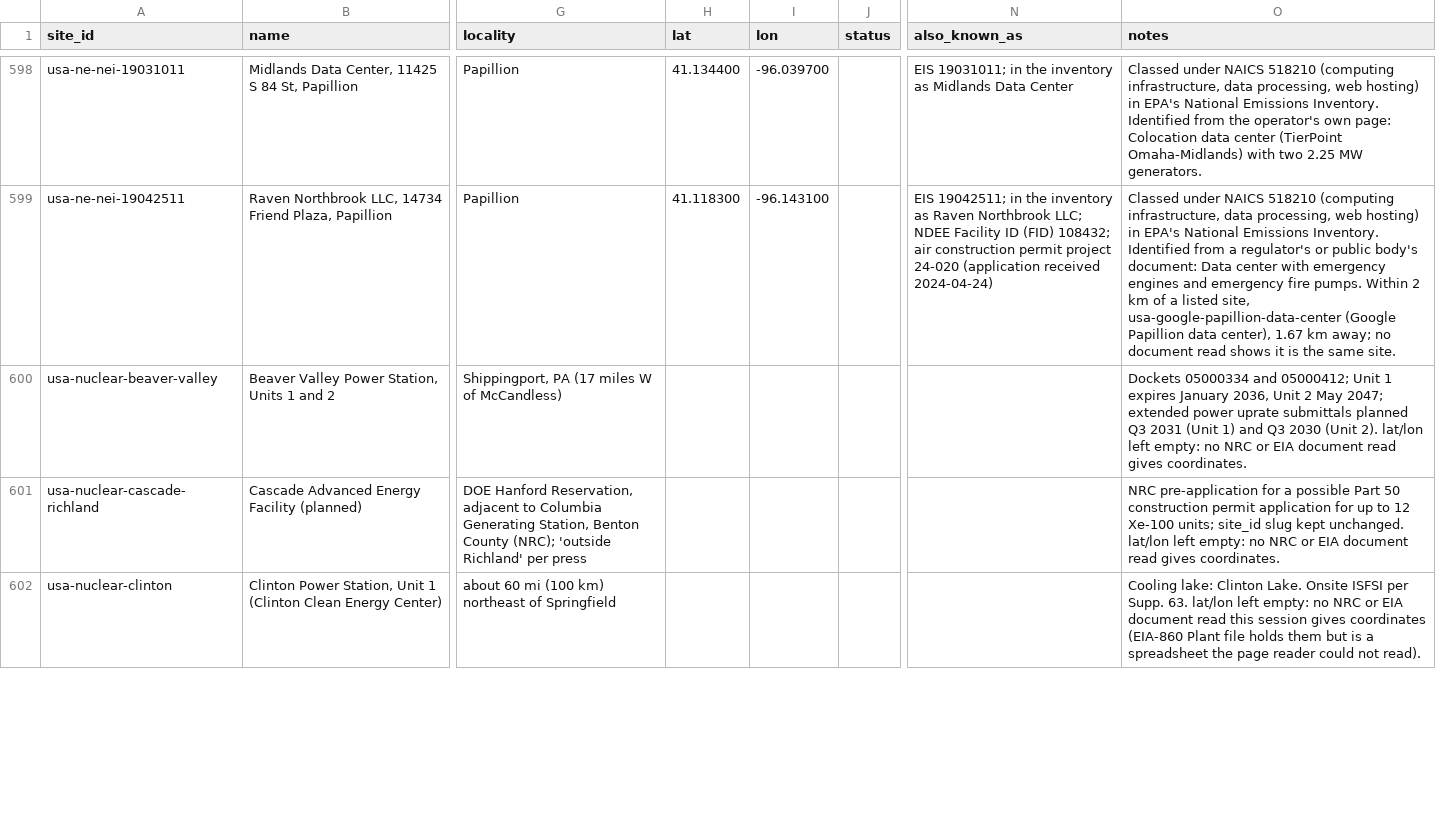
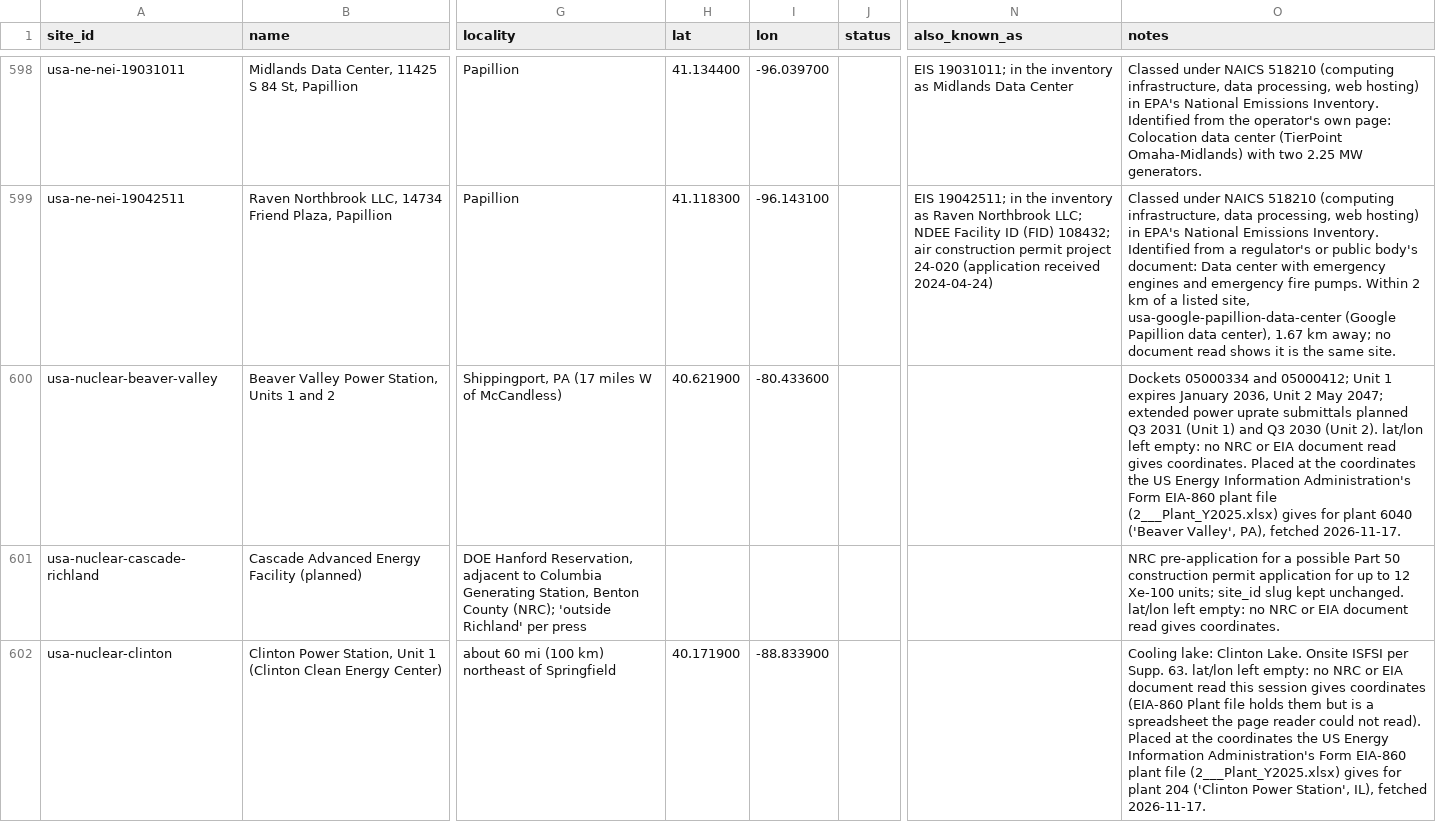
Before and after one commit to kn0wledgebfre3-sys/compute-ledger, a CSV file: data/climate_trace_seed/site_register.csv, drawn as a sheet; only a part is shown, gaps mark what is left out; the diff covers the shown part only; the diff names each change by its address in the sheet, - before the commit and + after, or states it on an @@ line.

```diff
--- a/data/climate_trace_seed/site_register.csv
+++ b/data/climate_trace_seed/site_register.csv
-H600 (lat): (empty)
+H600 (lat): 40.621900
-I600 (lon): (empty)
+I600 (lon): -80.433600
-O600 (notes): …gives coordinates.
+O600 (notes): …gives coordinates. Placed at the coordinates the US Energy Information Administration's Form EIA-860 plant file (2___Plant_Y2025.xlsx) gives for plant 6040 ('Beaver Valley', PA), fetched 2026-11-17.
-H602 (lat): (empty)
+H602 (lat): 40.171900
-I602 (lon): (empty)
+I602 (lon): -88.833900
-O602 (notes): …not read).
+O602 (notes): …not read). Placed at the coordinates the US Energy Information Administration's Form EIA-860 plant file (2___Plant_Y2025.xlsx) gives for plant 204 ('Clinton Power Station', IL), fetched 2026-11-17.
```
Also changed, not shown: 42 edited cells elsewhere in this file, 24 other files.
